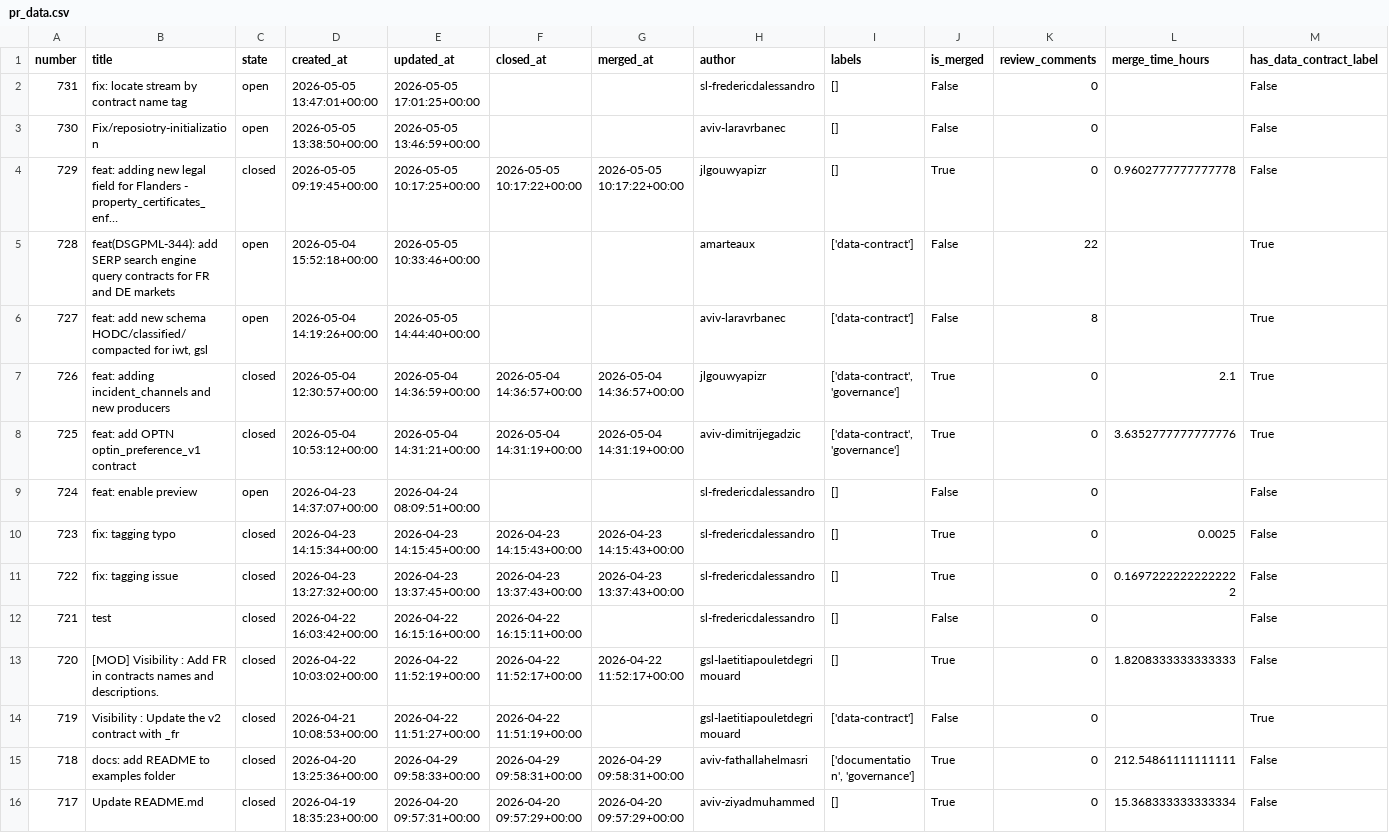
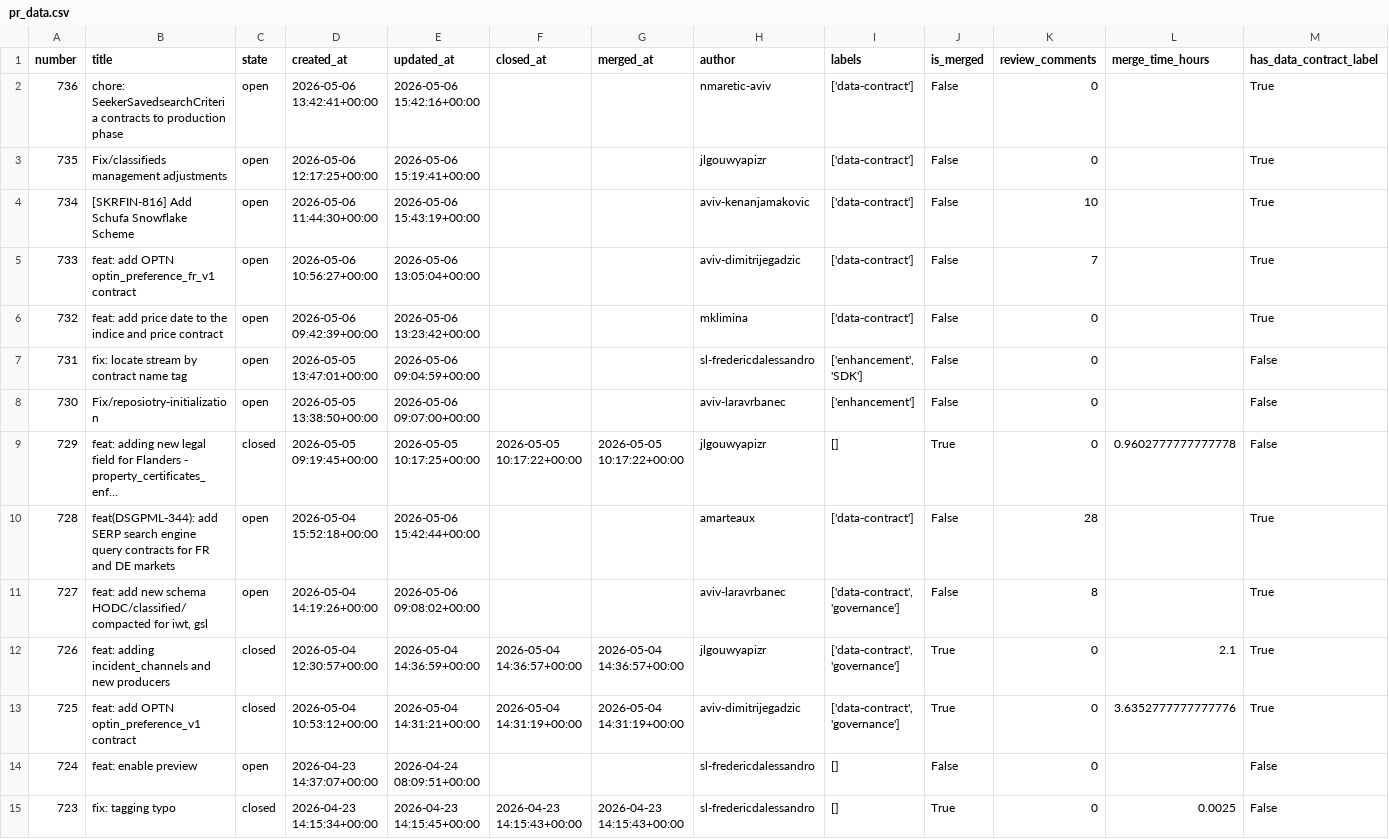
Before and after one commit to aviv-fathallahelmasri/github-pr-analytics, a CSV file: dashboard/data/pr_data.csv, drawn as a sheet; only a part is shown; the shorter side is filled out with more unchanged rows.

```diff
--- a/dashboard/data/pr_data.csv
+++ b/dashboard/data/pr_data.csv
@@ -1,7 +1,12 @@
 number,title,state,created_at,updated_at,closed_at,merged_at,author,labels,is_merged,review_comments,merge_time_hours,has_data_contract_label
-731,fix: locate stream by contract name tag,open,2026-05-05 13:47:01+00:00,2026-05-05 17:01:25+00:00,,,sl-fredericdalessandro,[],False,0,,False
-730,Fix/reposiotry-initialization,open,2026-05-05 13:38:50+00:00,2026-05-05 13:46:59+00:00,,,aviv-laravrbanec,[],False,0,,False
+736,chore: SeekerSavedsearchCriteria contracts to production phase,open,2026-05-06 13:42:41+00:00,2026-05-06 15:42:16+00:00,,,nmaretic-aviv,['data-contract'],False,0,,True
+735,Fix/classifieds management adjustments,open,2026-05-06 12:17:25+00:00,2026-05-06 15:19:41+00:00,,,jlgouwyapizr,['data-contract'],False,0,,True
+734,[SKRFIN-816] Add Schufa Snowflake Scheme,open,2026-05-06 11:44:30+00:00,2026-05-06 15:43:19+00:00,,,aviv-kenanjamakovic,['data-contract'],False,10,,True
+733,feat: add OPTN optin_preference_fr_v1 contract,open,2026-05-06 10:56:27+00:00,2026-05-06 13:05:04+00:00,,,aviv-dimitrijegadzic,['data-contract'],False,7,,True
+732,feat: add price date to the indice and price contract,open,2026-05-06 09:42:39+00:00,2026-05-06 13:23:42+00:00,,,mklimina,['data-contract'],False,0,,True
+731,fix: locate stream by contract name tag,open,2026-05-05 13:47:01+00:00,2026-05-06 09:04:59+00:00,,,sl-fredericdalessandro,"['enhancement', 'SDK']",False,0,,False
+730,Fix/reposiotry-initialization,open,2026-05-05 13:38:50+00:00,2026-05-06 09:07:00+00:00,,,aviv-laravrbanec,['enhancement'],False,0,,False
 729,feat: adding new legal field for Flanders - property_certificates_enf…,closed,2026-05-05 09:19:45+00:00,2026-05-05 10:17:25+00:00,2026-05-05 10:17:22+00:00,2026-05-05 10:17:22+00:00,jlgouwyapizr,[],True,0,0.9602777777777778,False
-728,feat(DSGPML-344): add SERP search engine query contracts for FR and DE markets,open,2026-05-04 15:52:18+00:00,2026-05-05 10:33:46+00:00,,,amarteaux,['data-contract'],False,22,,True
-727,"feat: add new schema HODC/classified/compacted for iwt, gsl",open,2026-05-04 14:19:26+00:00,2026-05-05 14:44:40+00:00,,,aviv-laravrbanec,['data-contract'],False,8,,True
+728,feat(DSGPML-344): add SERP search engine query contracts for FR and DE markets,open,2026-05-04 15:52:18+00:00,2026-05-06 15:42:44+00:00,,,amarteaux,['data-contract'],False,28,,True
+727,"feat: add new schema HODC/classified/compacted for iwt, gsl",open,2026-05-04 14:19:26+00:00,2026-05-06 09:08:02+00:00,,,aviv-laravrbanec,"['data-contract', 'governance']",False,8,,True
 726,feat: adding incident_channels and new producers,closed,2026-05-04 12:30:57+00:00,2026-05-04 14:36:59+00:00,2026-05-04 14:36:57+00:00,2026-05-04 14:36:57+00:00,jlgouwyapizr,"['data-contract', 'governance']",True,0,2.1,True
```
Also changed, not shown: 2 other files.
